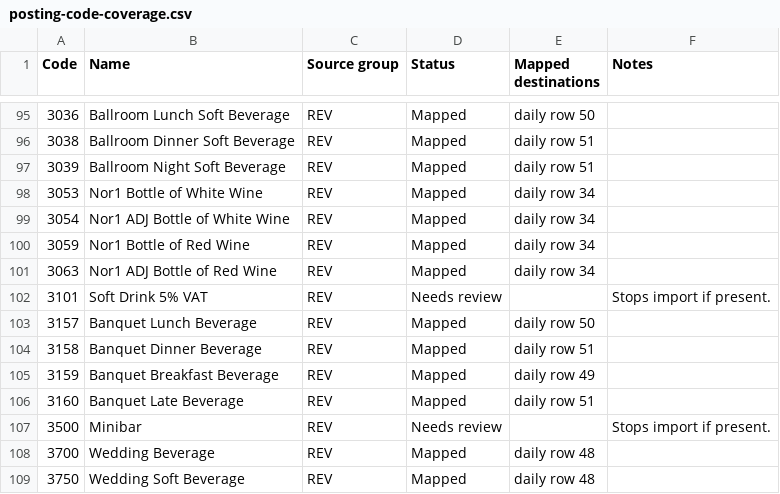
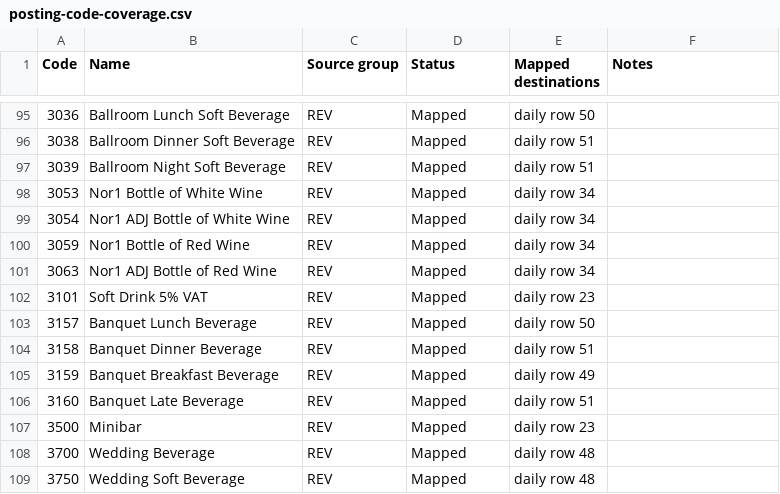
Before and after one commit to Nazarii-git/toolbox, a CSV file: banking-importer/posting-code-coverage.csv, drawn as a sheet; only a part is shown, gaps mark what is left out.

```diff
--- a/banking-importer/posting-code-coverage.csv
+++ b/banking-importer/posting-code-coverage.csv
@@ -101,3 +101,3 @@ Code,Name,Source group,Status,Mapped destinations,Notes
 3063,Nor1 ADJ Bottle of Red Wine,REV,Mapped,daily row 34,
-3101,Soft Drink 5% VAT,REV,Needs review,,Stops import if present.
+3101,Soft Drink 5% VAT,REV,Mapped,daily row 23,
 3157,Banquet Lunch Beverage,REV,Mapped,daily row 50,
@@ -106,3 +106,3 @@ Code,Name,Source group,Status,Mapped destinations,Notes
 3160,Banquet Late Beverage,REV,Mapped,daily row 51,
-3500,Minibar,REV,Needs review,,Stops import if present.
+3500,Minibar,REV,Mapped,daily row 23,
 3700,Wedding Beverage,REV,Mapped,daily row 48,
```
Also changed, not shown: banking-importer/unmapped-codes-review.csv, 3 other files.
